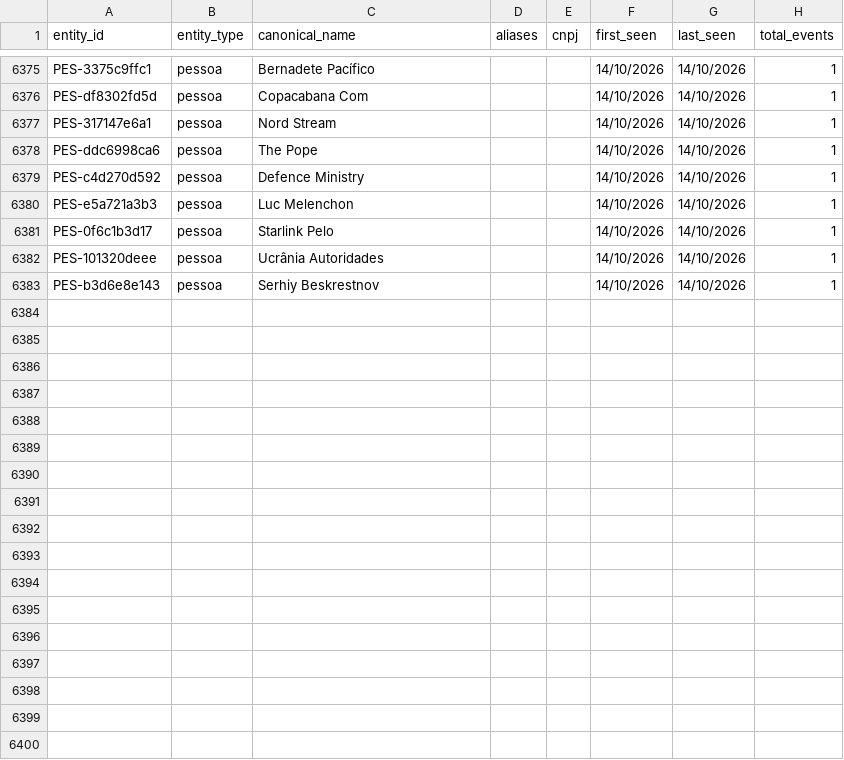
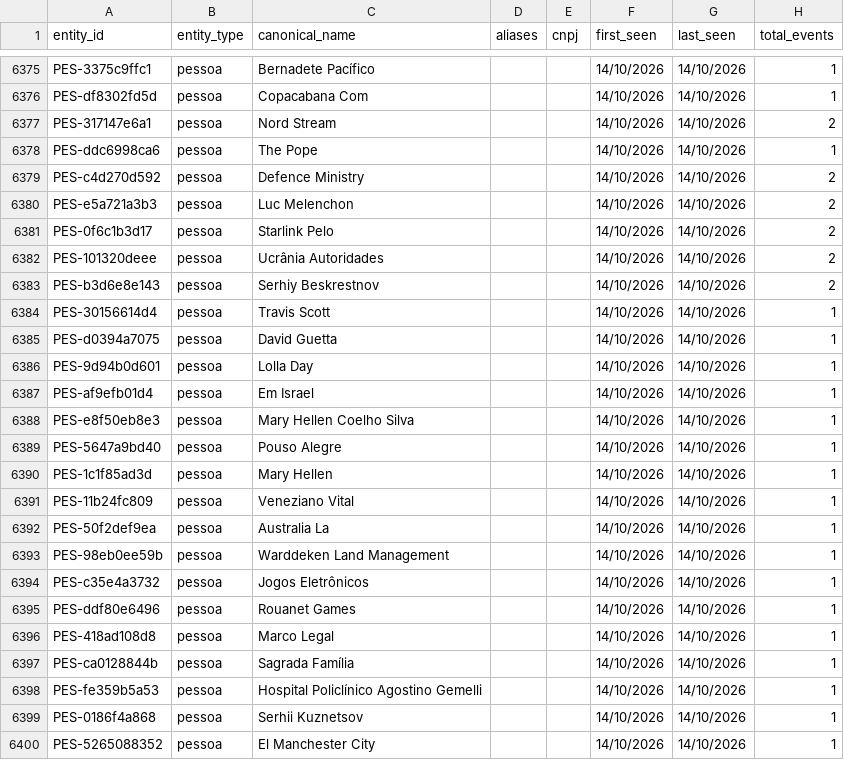
Before and after one commit to GuilhermeACRusso/monitor-de-not-cias, a CSV file: news_graph_entities.csv, drawn as a sheet; only a part is shown, gaps mark what is left out; the diff covers the shown part only.

```diff
--- a/news_graph_entities.csv
+++ b/news_graph_entities.csv
@@ -6376,8 +6376,25 @@ PES-3375c9ffc1,pessoa,Bernadete Pacífico,,,14/10/2026,14/10/2026,1
 PES-df8302fd5d,pessoa,Copacabana Com,,,14/10/2026,14/10/2026,1
-PES-317147e6a1,pessoa,Nord Stream,,,14/10/2026,14/10/2026,1
+PES-317147e6a1,pessoa,Nord Stream,,,14/10/2026,14/10/2026,2
 PES-ddc6998ca6,pessoa,The Pope,,,14/10/2026,14/10/2026,1
-PES-c4d270d592,pessoa,Defence Ministry,,,14/10/2026,14/10/2026,1
-PES-e5a721a3b3,pessoa,Luc Melenchon,,,14/10/2026,14/10/2026,1
-PES-0f6c1b3d17,pessoa,Starlink Pelo,,,14/10/2026,14/10/2026,1
-PES-101320deee,pessoa,Ucrânia Autoridades,,,14/10/2026,14/10/2026,1
-PES-b3d6e8e143,pessoa,Serhiy Beskrestnov,,,14/10/2026,14/10/2026,1
+PES-c4d270d592,pessoa,Defence Ministry,,,14/10/2026,14/10/2026,2
+PES-e5a721a3b3,pessoa,Luc Melenchon,,,14/10/2026,14/10/2026,2
+PES-0f6c1b3d17,pessoa,Starlink Pelo,,,14/10/2026,14/10/2026,2
+PES-101320deee,pessoa,Ucrânia Autoridades,,,14/10/2026,14/10/2026,2
+PES-b3d6e8e143,pessoa,Serhiy Beskrestnov,,,14/10/2026,14/10/2026,2
+PES-30156614d4,pessoa,Travis Scott,,,14/10/2026,14/10/2026,1
+PES-d0394a7075,pessoa,David Guetta,,,14/10/2026,14/10/2026,1
+PES-9d94b0d601,pessoa,Lolla Day,,,14/10/2026,14/10/2026,1
+PES-af9efb01d4,pessoa,Em Israel,,,14/10/2026,14/10/2026,1
+PES-e8f50eb8e3,pessoa,Mary Hellen Coelho Silva,,,14/10/2026,14/10/2026,1
+PES-5647a9bd40,pessoa,Pouso Alegre,,,14/10/2026,14/10/2026,1
+PES-1c1f85ad3d,pessoa,Mary Hellen,,,14/10/2026,14/10/2026,1
+PES-11b24fc809,pessoa,Veneziano Vital,,,14/10/2026,14/10/2026,1
+PES-50f2def9ea,pessoa,Australia La,,,14/10/2026,14/10/2026,1
+PES-98eb0ee59b,pessoa,Warddeken Land Management,,,14/10/2026,14/10/2026,1
+PES-c35e4a3732,pessoa,Jogos Eletrônicos,,,14/10/2026,14/10/2026,1
+PES-ddf80e6496,pessoa,Rouanet Games,,,14/10/2026,14/10/2026,1
+PES-418ad108d8,pessoa,Marco Legal,,,14/10/2026,14/10/2026,1
+PES-ca0128844b,pessoa,Sagrada Família,,,14/10/2026,14/10/2026,1
+PES-fe359b5a53,pessoa,Hospital Policlínico Agostino Gemelli,,,14/10/2026,14/10/2026,1
+PES-0186f4a868,pessoa,Serhii Kuznetsov,,,14/10/2026,14/10/2026,1
+PES-5265088352,pessoa,El Manchester City,,,14/10/2026,14/10/2026,1
```
Also changed, not shown: 49 edited cells elsewhere in this file, news_ledger.csv, 2 other files.
